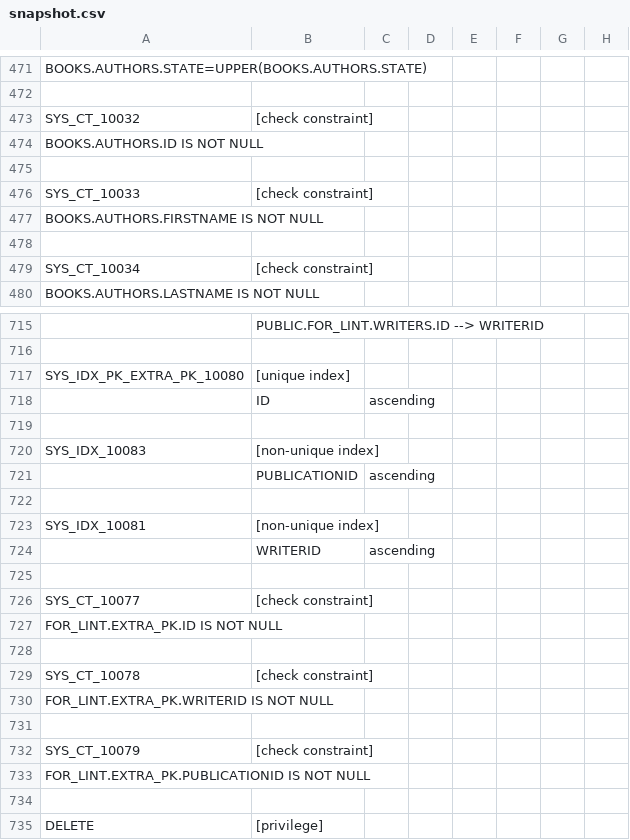
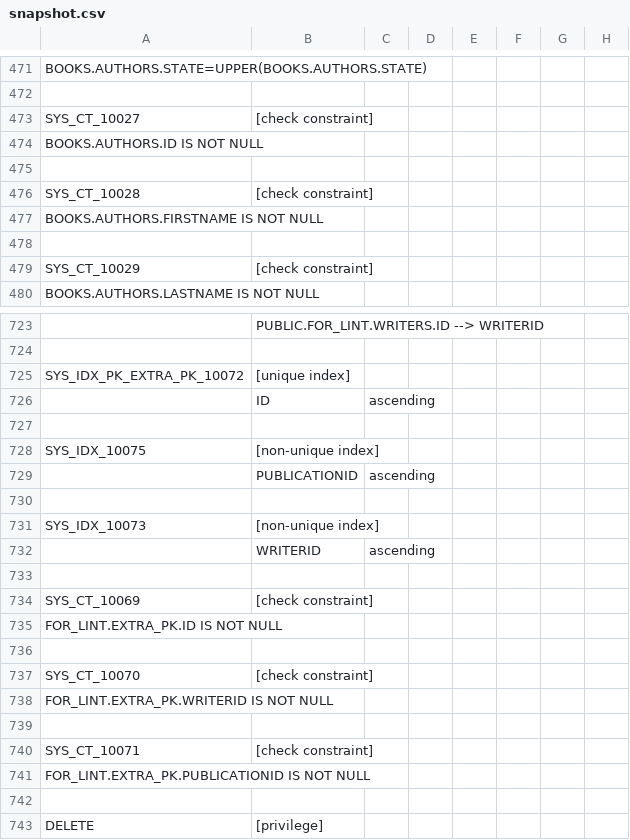
Before and after one commit to eliask/schemacrawler, a CSV file: schemacrawler-site/src/site/resources/snapshot-examples/snapshot.csv, drawn as a sheet; only a part is shown, gaps mark what is left out; addresses are those after the commit; the diff covers the shown part only; the diff names each change by its address in the sheet, - before the commit and + after, or states it on an @@ line.

```diff
--- a/schemacrawler-site/src/site/resources/snapshot-examples/snapshot.csv
+++ b/schemacrawler-site/src/site/resources/snapshot-examples/snapshot.csv
-A473: SYS_CT_10032
+A473: SYS_CT_10027
-A476: SYS_CT_10033
+A476: SYS_CT_10028
-A479: SYS_CT_10034
+A479: SYS_CT_10029
-A725: SYS_IDX_PK_EXTRA_PK_10080
+A725: SYS_IDX_PK_EXTRA_PK_10072
-A728: SYS_IDX_10083
+A728: SYS_IDX_10075
-A731: SYS_IDX_10081
+A731: SYS_IDX_10073
-A734: SYS_CT_10077
+A734: SYS_CT_10069
-A737: SYS_CT_10078
+A737: SYS_CT_10070
-A740: SYS_CT_10079
+A740: SYS_CT_10071
```
Also changed, not shown: 9 added rows, 1 removed row, 1 moved row and 36 edited cells elsewhere in this file, 4 other files.
